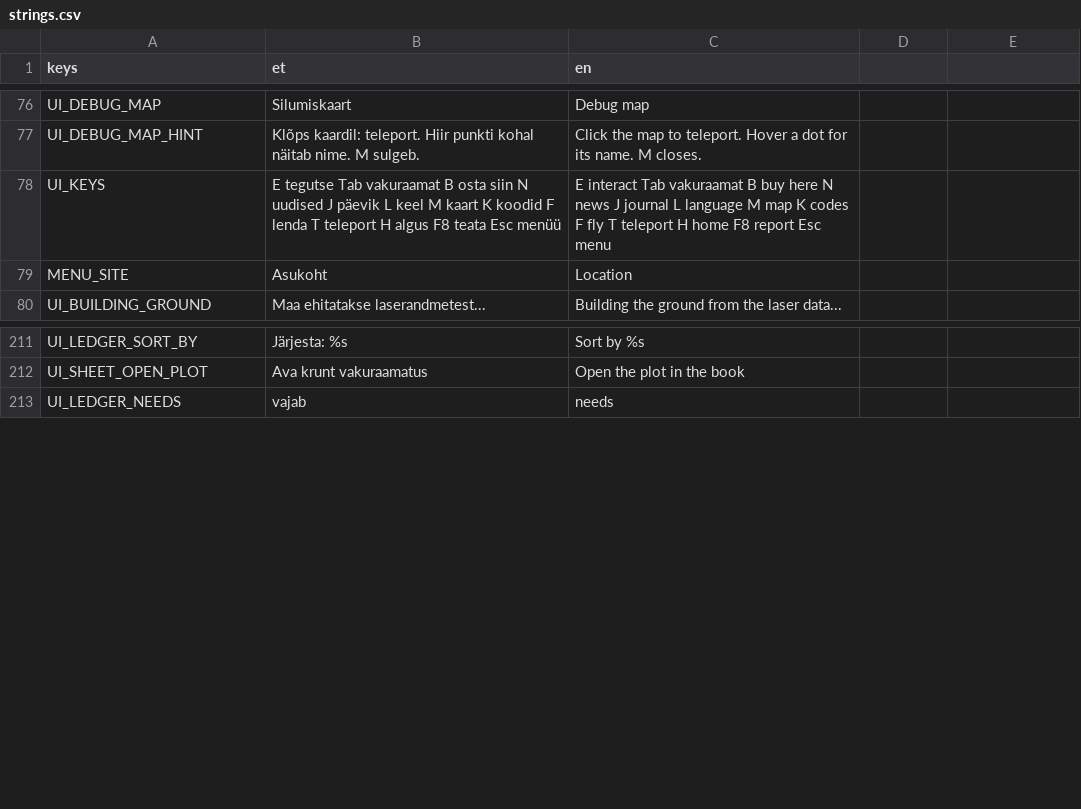
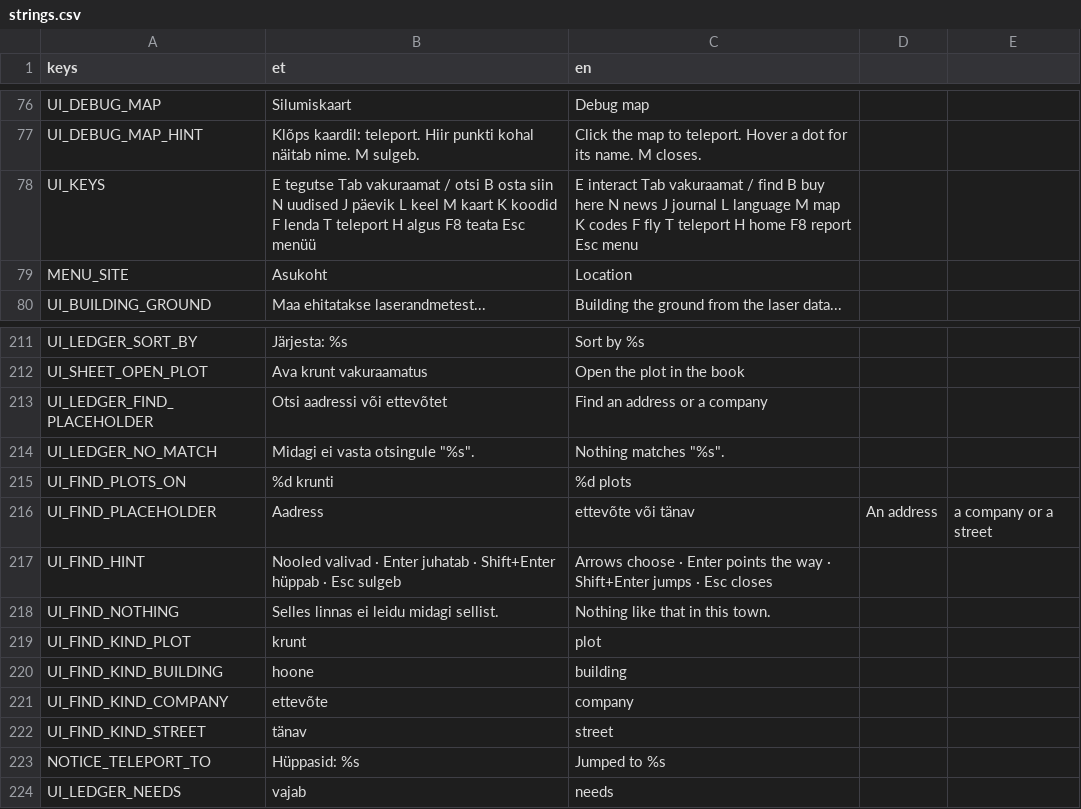
Before and after one commit to livenson/vakuraamat, a CSV file: assets/i18n/strings.csv, drawn as a sheet; only a part is shown, gaps mark what is left out.

Commit message:
Finding a place by typing: a filter over the plot list, and a find bar in the world on /
Two ways into the same matcher (PlaceSearch), because the town is one square kilometre - 289 plots,
211 buildings, 260 companies, 35 streets - and walking it to find an address is not the point.

The book's plot list gains a field that narrows it as you type: the address, the cadastral number,
or a company registered on the plot. A page holds 120 of a few hundred rows, so sorted by name you
would otherwise see the As and never the rest.

/ opens a find bar over the world: type, and plots, buildings, companies and streets come back with
what they are and how far away, Enter points the HUD arrow at one and Shift+Enter jumps. Pointing is
the default and jumping is the shifted one deliberately - this is a game about walking a square
kilometre. A street is not a thing in the data, so it is the plots that share the part of an address
before the house number, placed at the middle of them.

Matching is built around what the data actually looks like:
- The register writes a street both ways - "Aeru tn" and "Aeru tänav" are the same street inside one
  pack - so either spelling finds either, and the same for maantee/mnt and puiestee/pst. The query is
  padded before the words are folded, or "tänav 1" would fold differently from the "tänav" inside
  "Aeru tänav 1" and the two would not answer each other.
- Estonian letters fold, so a keyboard without them still finds Jõe tn and Aruküla tee.
- The town's own plots outscore everything, which on a list of eight left no room for anything else:
  each kind gets its best answer first, then the rest fill in by score.

The null trap in the pack files cost a bug on the way: buildings.json carries null for what the
register does not know, Dictionary.get only substitutes its default for an absent key, and int(null)
threw and took the rest of the buildings pass with it - "Aeru" found 15 things where it should find
27. Everything reads through _text and _num now, and AGENTS.md records the trap.

search_test covers the fold rules, the ranking and the kinds on the committed Kvissentali pack.
--open=find:<text> and --open=plots:<text> open either with a query, for checks.

13 tests green; gdlint, ruff, shellcheck and actionlint clean.

```diff
--- a/assets/i18n/strings.csv
+++ b/assets/i18n/strings.csv
@@ -77,3 +77,3 @@ UI_DEBUG_MAP,Silumiskaart,Debug map
 UI_DEBUG_MAP_HINT,Klõps kaardil: teleport. Hiir punkti kohal näitab nime. M sulgeb.,Click the map to teleport. Hover a dot for its name. M closes.
-UI_KEYS,E tegutse   Tab vakuraamat   B osta siin   N uudised   J päevik   L keel   M kaart   K koodid   F lenda   T teleport   H algus   F8 teata   Esc menüü,E interact   Tab vakuraamat   B buy here   N news   J journal   L language   M map   K codes   F fly   T teleport   H home   F8 report   Esc menu
+UI_KEYS,E tegutse   Tab vakuraamat   / otsi   B osta siin   N uudised   J päevik   L keel   M kaart   K koodid   F lenda   T teleport   H algus   F8 teata   Esc menüü,E interact   Tab vakuraamat   / find   B buy here   N news   J journal   L language   M map   K codes   F fly   T teleport   H home   F8 report   Esc menu
 MENU_SITE,Asukoht,Location
@@ -212,2 +212,13 @@ UI_LEDGER_SORT_BY,Järjesta: %s,Sort by %s
 UI_SHEET_OPEN_PLOT,Ava krunt vakuraamatus,Open the plot in the book
+UI_LEDGER_FIND_PLACEHOLDER,Otsi aadressi või ettevõtet,Find an address or a company
+UI_LEDGER_NO_MATCH,Midagi ei vasta otsingule "%s".,Nothing matches "%s".
+UI_FIND_PLOTS_ON,%d krunti,%d plots
+UI_FIND_PLACEHOLDER,Aadress, ettevõte või tänav,An address, a company or a street
+UI_FIND_HINT,Nooled valivad · Enter juhatab · Shift+Enter hüppab · Esc sulgeb,Arrows choose · Enter points the way · Shift+Enter jumps · Esc closes
+UI_FIND_NOTHING,Selles linnas ei leidu midagi sellist.,Nothing like that in this town.
+UI_FIND_KIND_PLOT,krunt,plot
+UI_FIND_KIND_BUILDING,hoone,building
+UI_FIND_KIND_COMPANY,ettevõte,company
+UI_FIND_KIND_STREET,tänav,street
+NOTICE_TELEPORT_TO,Hüppasid: %s,Jumped to %s
 UI_LEDGER_NEEDS,vajab,needs
```
Also changed, not shown: 13 other files.
